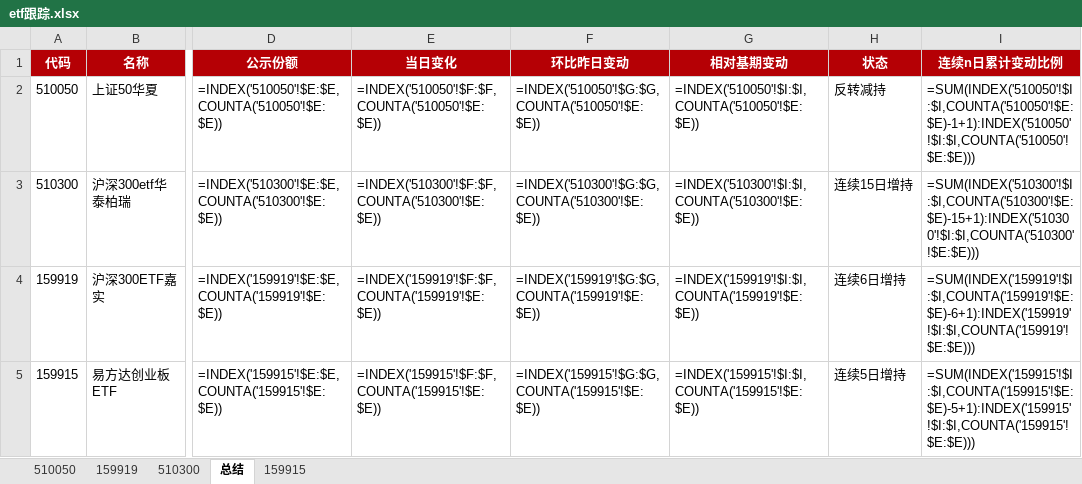
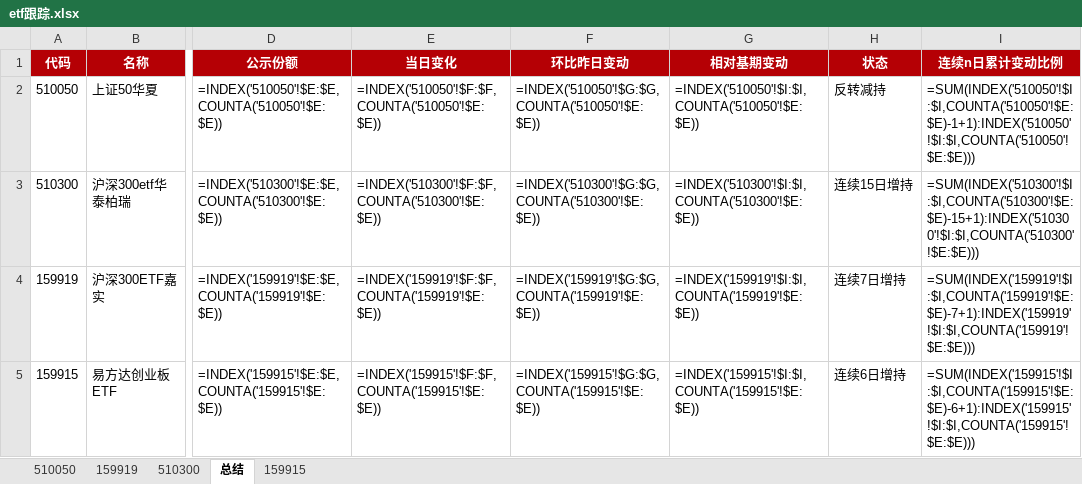
Before and after one commit to steve849739/Etf-tracker, an Excel workbook: etf跟踪.xlsx, sheet 总结, drawn as a sheet; only a part is shown, gaps mark what is left out; values as stored, in another font and other column widths than the file's, no borders; formulas without a stored value are shown as written; the diff names each change by its address in the sheet, - before the commit and + after, or states it on an @@ line.

```diff
--- a/etf跟踪.xlsx (sheet 总结)
+++ b/etf跟踪.xlsx (sheet 总结)
-H4 (状态): 连续6日增持
+H4 (状态): 连续7日增持
-I4 (连续n日累计变动比例): =SUM(INDEX('159919'!$I:$I,COUNTA('159919'!$E:$E)-6+1):INDEX('159919'!$I:$I,COUNTA('159919'!$E:$E)))
+I4 (连续n日累计变动比例): =SUM(INDEX('159919'!$I:$I,COUNTA('159919'!$E:$E)-7+1):INDEX('159919'!$I:$I,COUNTA('159919'!$E:$E)))
-H5 (状态): 连续5日增持
+H5 (状态): 连续6日增持
-I5 (连续n日累计变动比例): =SUM(INDEX('159915'!$I:$I,COUNTA('159915'!$E:$E)-5+1):INDEX('159915'!$I:$I,COUNTA('159915'!$E:$E)))
+I5 (连续n日累计变动比例): =SUM(INDEX('159915'!$I:$I,COUNTA('159915'!$E:$E)-6+1):INDEX('159915'!$I:$I,COUNTA('159915'!$E:$E)))
```
Also changed, not shown: sheet 159919, sheet 159915, 2 other files.
